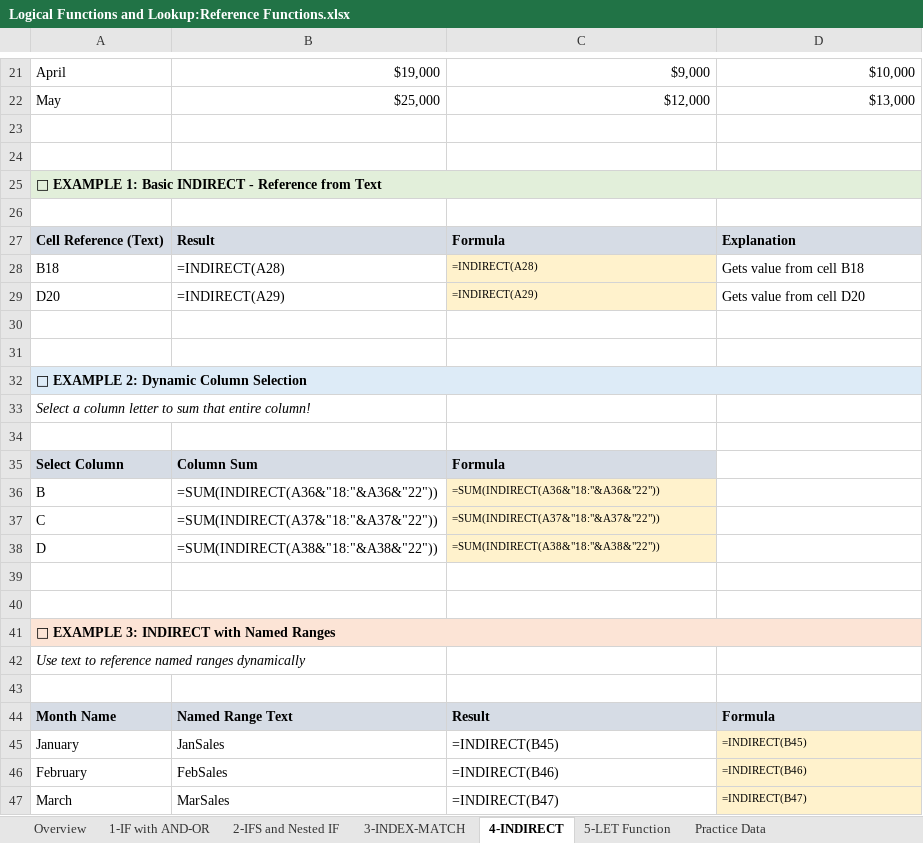
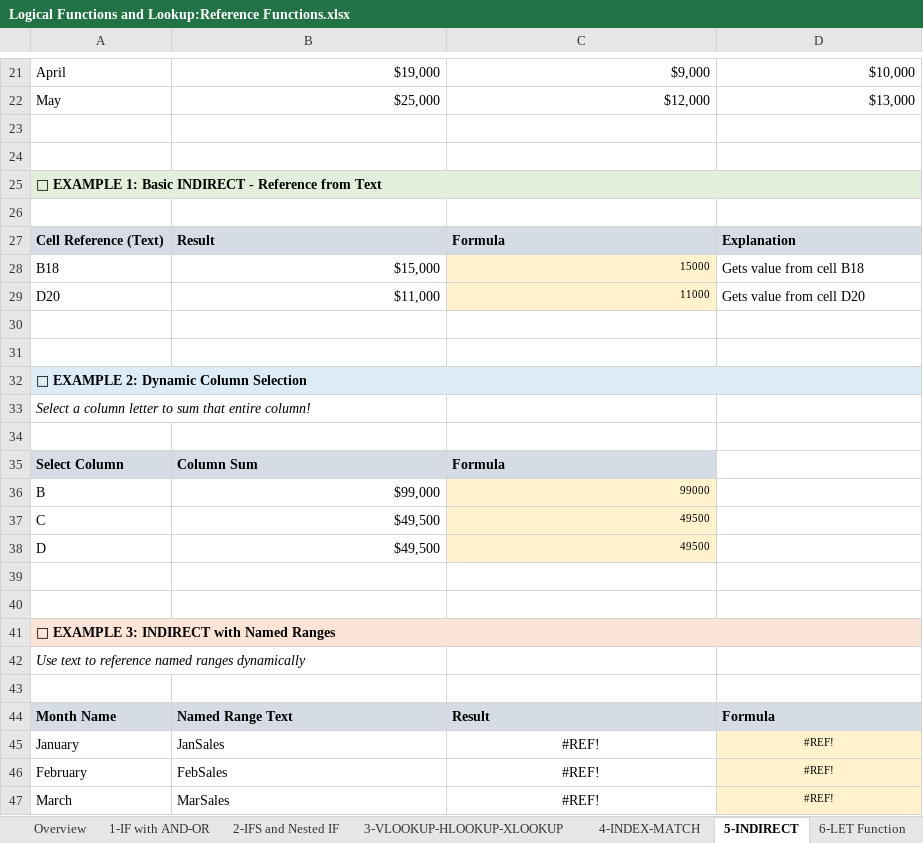
Before and after one commit to jjasser87/dtaexcel, an Excel workbook: Logical Functions and Lookup:Reference Functions.xlsx, sheet 5-INDIRECT, drawn as a sheet; only a part is shown, gaps mark what is left out; values as stored, in another font and other column widths than the file's, no borders; formulas without a stored value are shown as written; the diff names each change by its address in the sheet, - before the commit and + after, or states it on an @@ line.

Commit message:
Replace logical and lookup functions workbook

```diff
--- a/Logical Functions and Lookup:Reference Functions.xlsx (sheet 5-INDIRECT)
+++ b/Logical Functions and Lookup:Reference Functions.xlsx (sheet 5-INDIRECT)
-sheet tab: 3-INDEX-MATCH
+sheet tab: 4-INDEX-MATCH
-sheet tab: 4-INDIRECT
+sheet tab: 5-INDIRECT
-sheet tab: 5-LET Function
+sheet tab: 6-LET Function
-B28: =INDIRECT(A28)
+B28: $15,000
-C28: =INDIRECT(A28)
+C28: 15000
-B29: =INDIRECT(A29)
+B29: $11,000
-C29: =INDIRECT(A29)
+C29: 11000
-B36: =SUM(INDIRECT(A36&"18:"&A36&"22"))
+B36: $99,000
-C36: =SUM(INDIRECT(A36&"18:"&A36&"22"))
+C36: 99000
-B37: =SUM(INDIRECT(A37&"18:"&A37&"22"))
+B37: $49,500
-C37: =SUM(INDIRECT(A37&"18:"&A37&"22"))
+C37: 49500
-B38: =SUM(INDIRECT(A38&"18:"&A38&"22"))
+B38: $49,500
-C38: =SUM(INDIRECT(A38&"18:"&A38&"22"))
+C38: 49500
-C45: =INDIRECT(B45)
+C45: #REF!
-C45:D47 alignment: left
+C45:D47 alignment: center
-D45: =INDIRECT(B45)
+D45: #REF!
-C46: =INDIRECT(B46)
+C46: #REF!
-D46: =INDIRECT(B46)
+D46: #REF!
-C47: =INDIRECT(B47)
+C47: #REF!
-D47: =INDIRECT(B47)
+D47: #REF!
```
Also changed, not shown: sheet Practice Data, sheet 1-IF with AND-OR, sheet 6-LET Function, sheet 4-INDEX-MATCH, sheet 3-VLOOKUP-HLOOKUP-XLOOKUP, sheet 2-IFS and Nested IF, other sheet tabs.
